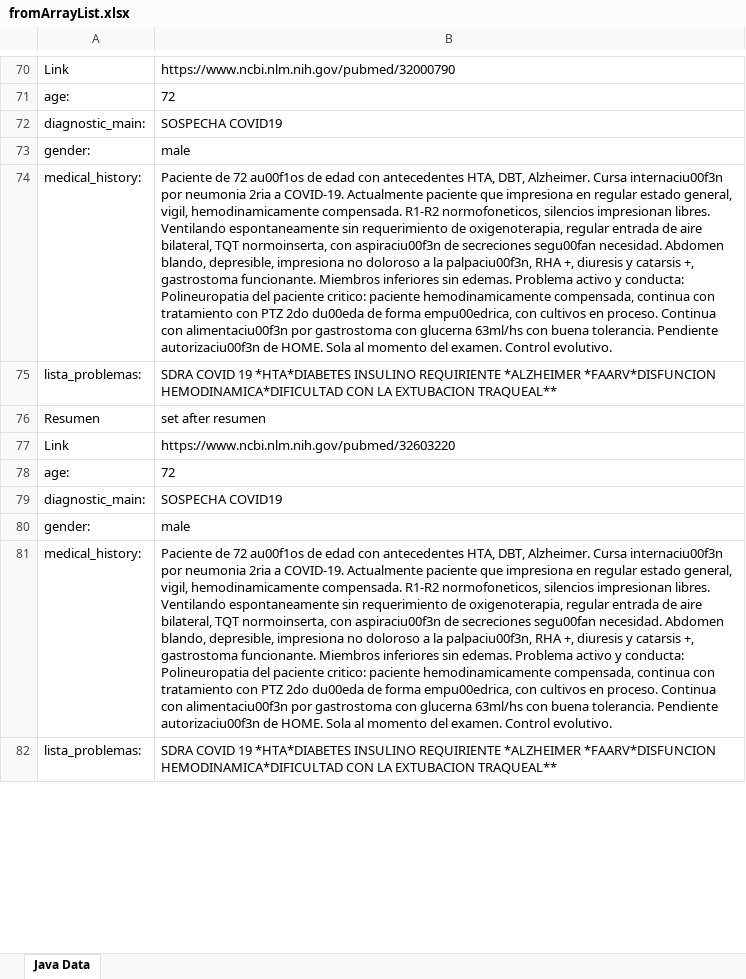
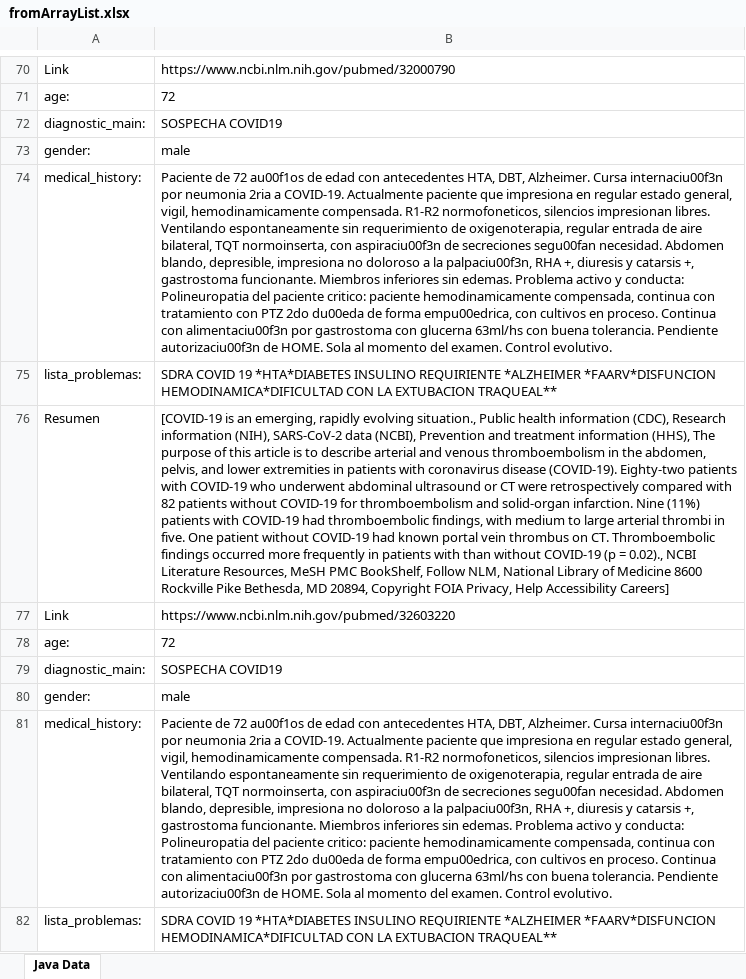
Before and after one commit to bgdnvk/msc-java-exercises, an Excel workbook: hope/fromArrayList.xlsx, sheet Java Data, drawn as a sheet; only a part is shown, gaps mark what is left out; values as stored, in another font and other column widths than the file's, no borders; the diff covers the shown part only; the diff names each change by its address in the sheet, - before the commit and + after, or states it on an @@ line.

Commit message:
covid popup bug from scrapper

```diff
--- a/hope/fromArrayList.xlsx (sheet Java Data)
+++ b/hope/fromArrayList.xlsx (sheet Java Data)
-B76: set after resumen
+B76: [COVID-19 is an emerging, rapidly evolving situation., Public health information (CDC), Research information (NIH), SARS-CoV-2 data (NCBI), Prevention and treatment information (HHS), The purpose of this article is to describe arterial and venous thromboembolism in the abdomen, pelvis, and lower extremities in patients with coronavirus disease (COVID-19). Eighty-two patients with COVID-19 who underwent abdominal ultrasound or CT were retrospectively compared with 82 patients without COVID-19 for thromboembolism and solid-organ infarction. Nine (11%) patients with COVID-19 had thromboembolic findings, with medium to large arterial thrombi in five. One patient without COVID-19 had known portal vein thrombus on CT. Thromboembolic findings occurred more frequently in patients with than without COVID-19 (p = 0.02)., NCBI Literature Resources, MeSH PMC BookShelf, Follow NLM, National Library of Medicine 8600 Rockville Pike Bethesda, MD 20894, Copyright FOIA Privacy, Help Accessibility Careers]
```
Also changed, not shown: 56 edited cells elsewhere in this sheet, 5 other files.
